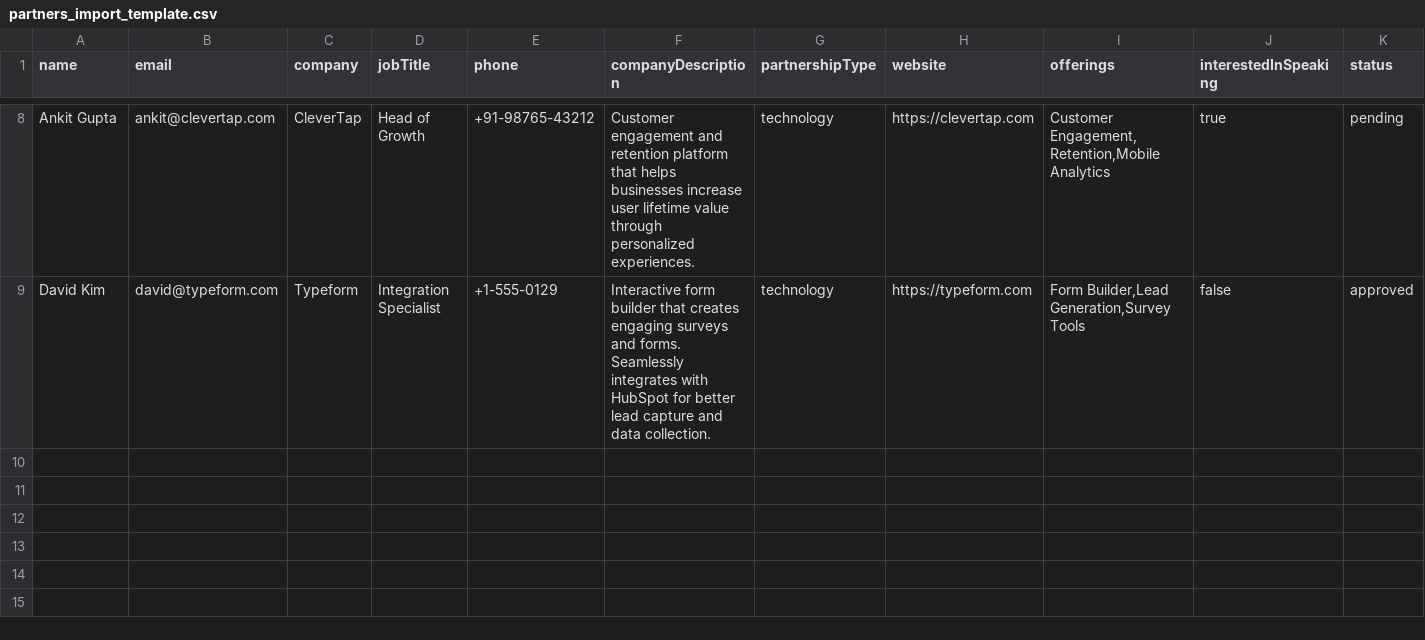
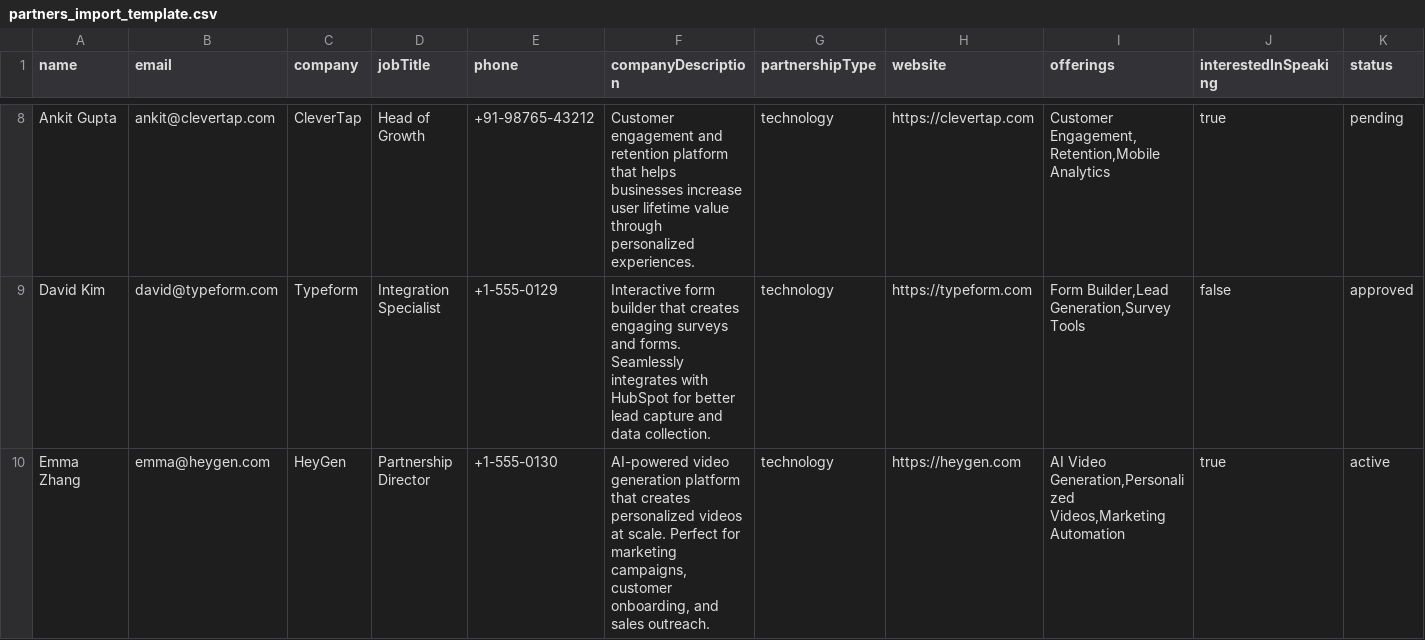
Before and after one commit to niranjanbala/remoteinbound.com, a CSV file: partners_import_template.csv, drawn as a sheet; only a part is shown, gaps mark what is left out; rows hold the shown columns only; the diff names each change by its address in the sheet, - before the commit and + after, or states it on an @@ line.

Commit message:
Add HeyGen as new technology partner
🎬 New Partner Added: HeyGen
- AI-powered video generation platform for personalized videos at scale
- Partnership Director: Emma Zhang (emma@heygen.com)
- Active status with speaking interest
- Offerings: AI Video Generation, Personalized Videos, Marketing Automation

📊 Updated Statistics:
- Partner count increased from 8 to 9 Technology Partners
- Updated main partners page with HeyGen information
- Added HeyGen to CSV template and imported data

🔧 Technical Updates:
- Updated partners_import_template.csv with HeyGen details
- Regenerated imported_partners.json with 9 partners
- Updated public data file for browser access
- Updated partner statistics in main partners page

✨ Features Available:
- HeyGen now has dedicated page at /partners/heygen
- Pre-filled registration link with all HeyGen information
- Searchable in partner directory with AI Video Generation tags
- Professional partner profile with contact information

```diff
--- a/partners_import_template.csv
+++ b/partners_import_template.csv
+row 10: Emma Zhang | emma@heygen.com | HeyGen | Partnership Director | +1-555-0130 | AI-powered video generation platform that creates personalized videos at scale. Perfect for marketing campaigns, customer onboarding, and sales outreach. | technology | https://heygen.com | AI Video Generation,Personalized Videos,Marketing Automation | true | active
```
Also changed, not shown: 3 other files.
